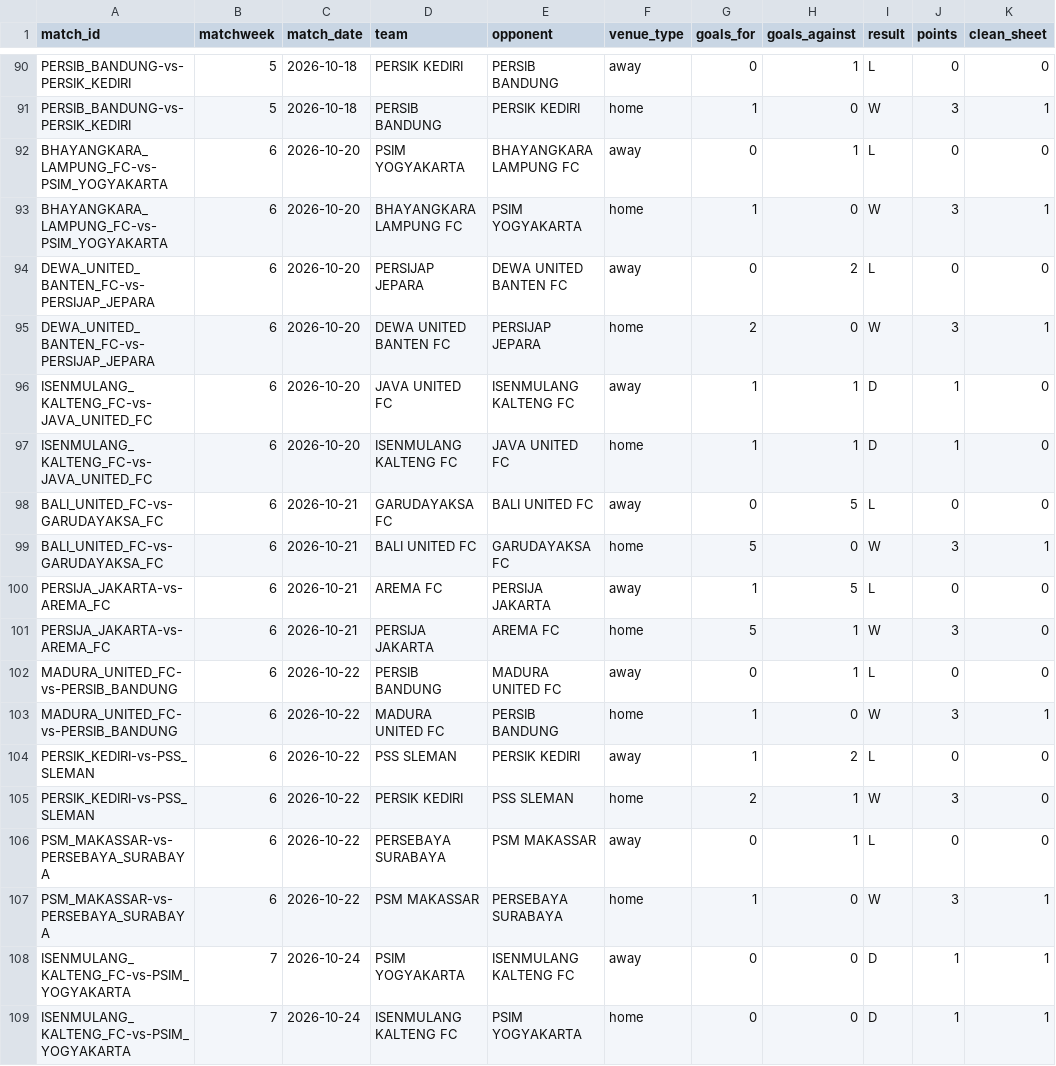
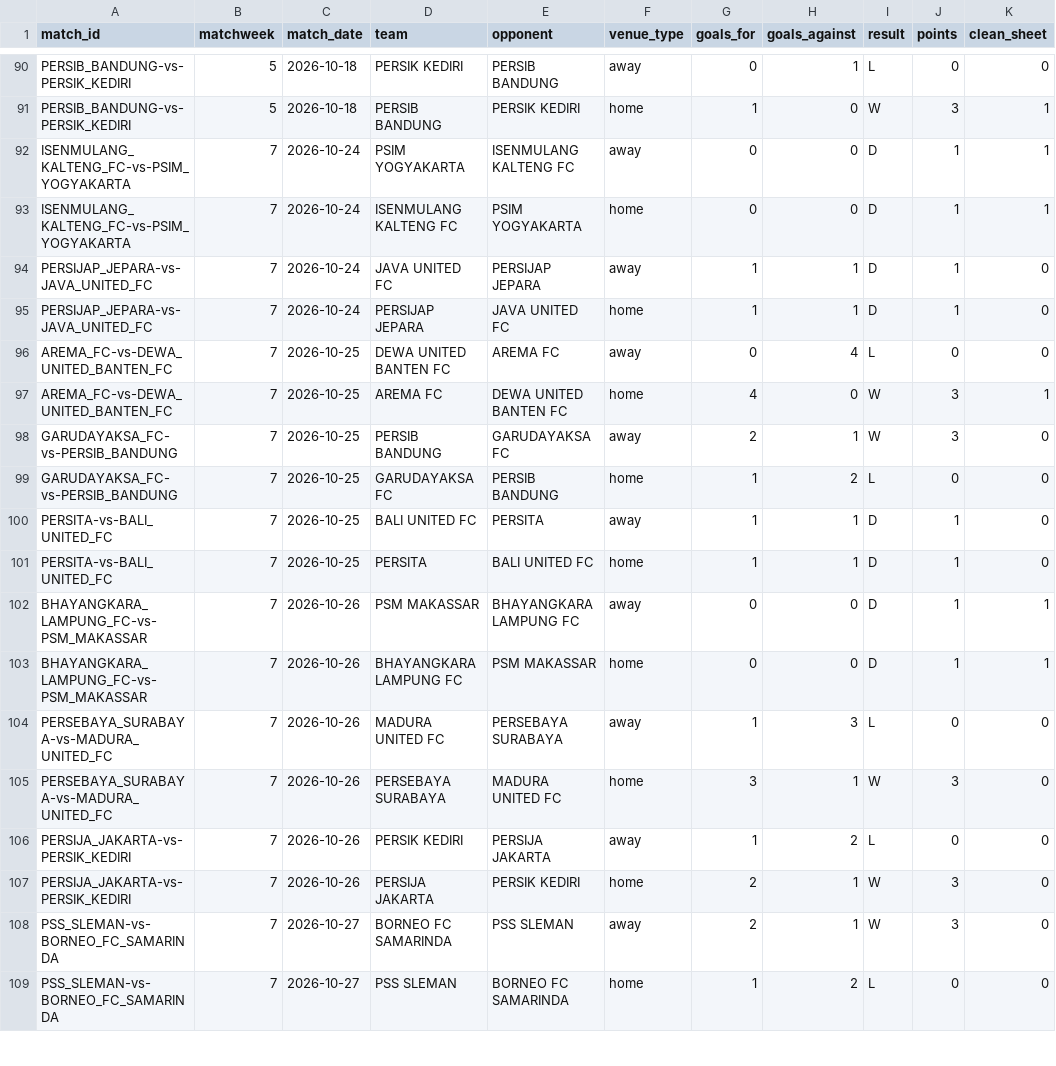
Before and after one commit to farhanfm96/indonesia-super-league-dashboard, a CSV file: data/team_match_results.csv, drawn as a sheet; only a part is shown, gaps mark what is left out; the shorter side is filled out with more unchanged rows.

```diff
--- a/data/team_match_results.csv
+++ b/data/team_match_results.csv
@@ -91,18 +91,2 @@ PERSIB_BANDUNG-vs-PERSIK_KEDIRI,5,2026-10-18,PERSIK KEDIRI,PERSIB BANDUNG,away,0
 PERSIB_BANDUNG-vs-PERSIK_KEDIRI,5,2026-10-18,PERSIB BANDUNG,PERSIK KEDIRI,home,1,0,W,3,1
-BHAYANGKARA_LAMPUNG_FC-vs-PSIM_YOGYAKARTA,6,2026-10-20,PSIM YOGYAKARTA,BHAYANGKARA LAMPUNG FC,away,0,1,L,0,0
-BHAYANGKARA_LAMPUNG_FC-vs-PSIM_YOGYAKARTA,6,2026-10-20,BHAYANGKARA LAMPUNG FC,PSIM YOGYAKARTA,home,1,0,W,3,1
-DEWA_UNITED_BANTEN_FC-vs-PERSIJAP_JEPARA,6,2026-10-20,PERSIJAP JEPARA,DEWA UNITED BANTEN FC,away,0,2,L,0,0
-DEWA_UNITED_BANTEN_FC-vs-PERSIJAP_JEPARA,6,2026-10-20,DEWA UNITED BANTEN FC,PERSIJAP JEPARA,home,2,0,W,3,1
-ISENMULANG_KALTENG_FC-vs-JAVA_UNITED_FC,6,2026-10-20,JAVA UNITED FC,ISENMULANG KALTENG FC,away,1,1,D,1,0
-ISENMULANG_KALTENG_FC-vs-JAVA_UNITED_FC,6,2026-10-20,ISENMULANG KALTENG FC,JAVA UNITED FC,home,1,1,D,1,0
-BALI_UNITED_FC-vs-GARUDAYAKSA_FC,6,2026-10-21,GARUDAYAKSA FC,BALI UNITED FC,away,0,5,L,0,0
-BALI_UNITED_FC-vs-GARUDAYAKSA_FC,6,2026-10-21,BALI UNITED FC,GARUDAYAKSA FC,home,5,0,W,3,1
-PERSIJA_JAKARTA-vs-AREMA_FC,6,2026-10-21,AREMA FC,PERSIJA JAKARTA,away,1,5,L,0,0
-PERSIJA_JAKARTA-vs-AREMA_FC,6,2026-10-21,PERSIJA JAKARTA,AREMA FC,home,5,1,W,3,0
-MADURA_UNITED_FC-vs-PERSIB_BANDUNG,6,2026-10-22,PERSIB BANDUNG,MADURA UNITED FC,away,0,1,L,0,0
-MADURA_UNITED_FC-vs-PERSIB_BANDUNG,6,2026-10-22,MADURA UNITED FC,PERSIB BANDUNG,home,1,0,W,3,1
-PERSIK_KEDIRI-vs-PSS_SLEMAN,6,2026-10-22,PSS SLEMAN,PERSIK KEDIRI,away,1,2,L,0,0
-PERSIK_KEDIRI-vs-PSS_SLEMAN,6,2026-10-22,PERSIK KEDIRI,PSS SLEMAN,home,2,1,W,3,0
-PSM_MAKASSAR-vs-PERSEBAYA_SURABAYA,6,2026-10-22,PERSEBAYA SURABAYA,PSM MAKASSAR,away,0,1,L,0,0
-PSM_MAKASSAR-vs-PERSEBAYA_SURABAYA,6,2026-10-22,PSM MAKASSAR,PERSEBAYA SURABAYA,home,1,0,W,3,1
 ISENMULANG_KALTENG_FC-vs-PSIM_YOGYAKARTA,7,2026-10-24,PSIM YOGYAKARTA,ISENMULANG KALTENG FC,away,0,0,D,1,1
```
Also changed, not shown: data/cards.csv, data/data_quality.csv, 19 other files.
